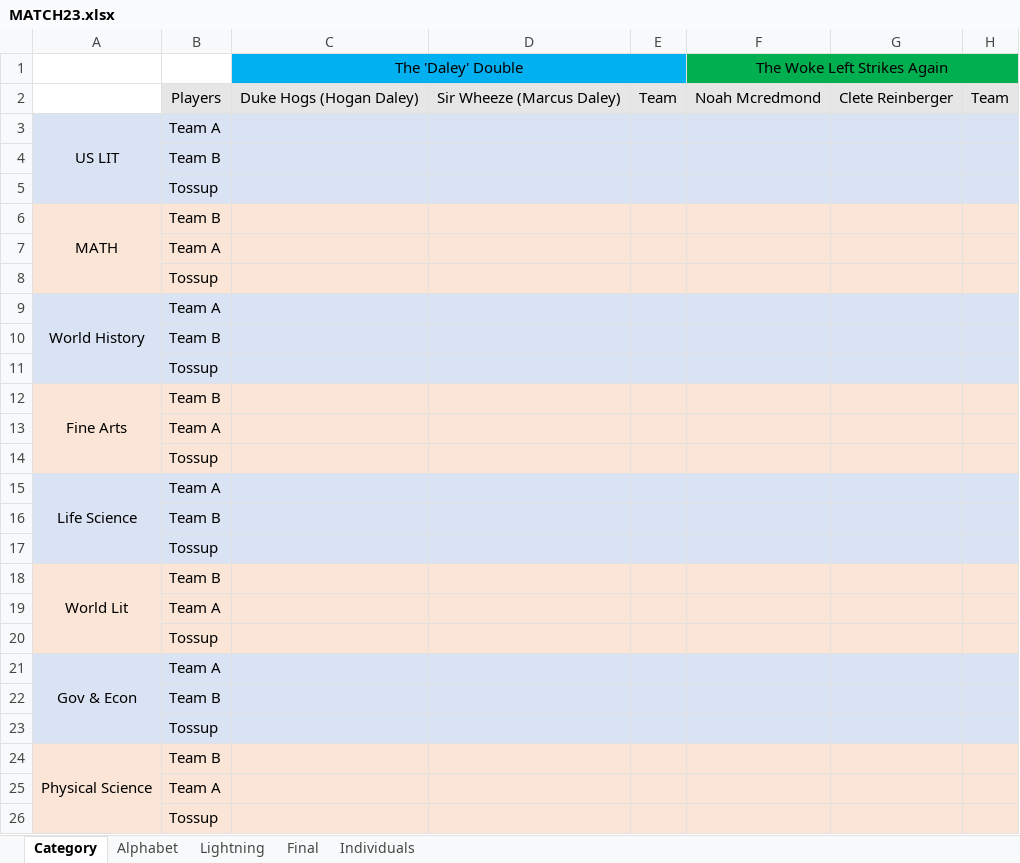
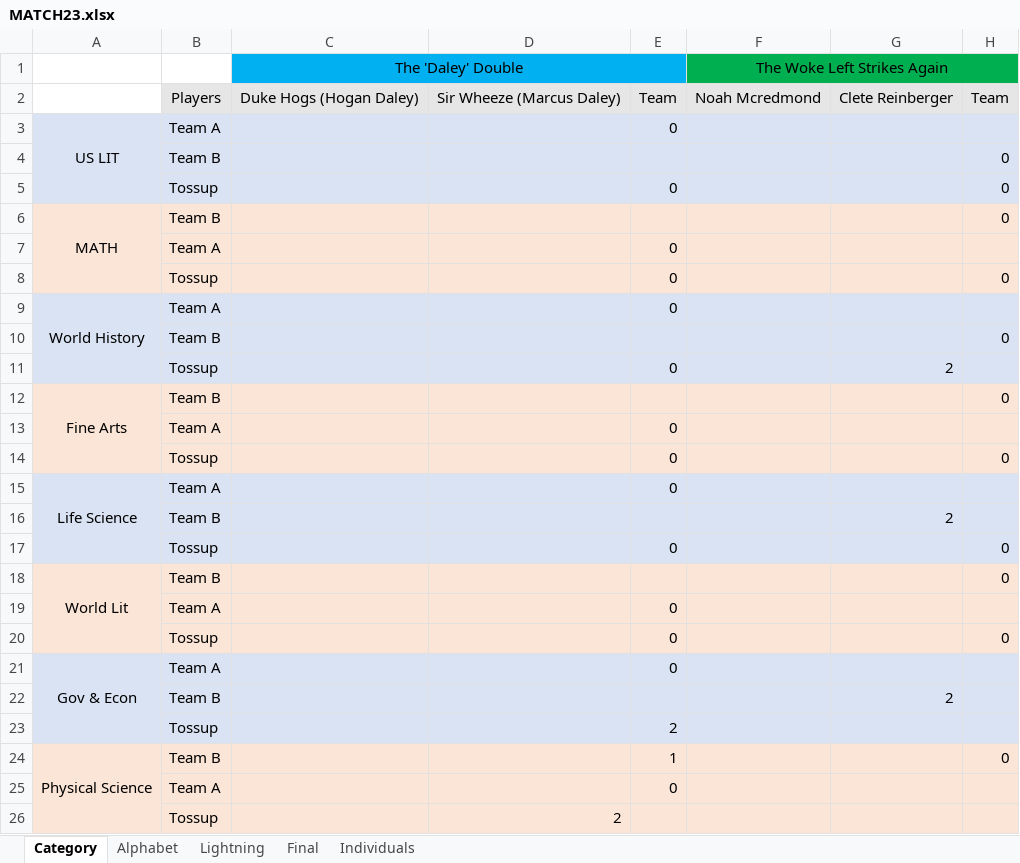
Before and after one commit to CadeReinberger/DUOACHCATT-5-15-21-STATS, an Excel workbook: scoresheets/MATCH23.xlsx, sheet Category, drawn as a sheet; only a part is shown; values as stored, in another font and other column widths than the file's, no borders; removed rows and columns are numbered as before the commit, all else as after; the diff covers the shown part only; the diff names each change by its address in the sheet, - before the commit and + after, or states it on an @@ line.

```diff
--- a/scoresheets/MATCH23.xlsx (sheet Category)
+++ b/scoresheets/MATCH23.xlsx (sheet Category)
-E3: (empty)
+E3: 0
-H4: (empty)
+H4: 0
-row 5:  | Tossup
+row 5:  | Tossup |  |  | 0 |  |  | 0
-H6: (empty)
+H6: 0
-E7: (empty)
+E7: 0
-row 8:  | Tossup
+row 8:  | Tossup |  |  | 0 |  |  | 0
-E9: (empty)
+E9: 0
-H10: (empty)
+H10: 0
-row 11:  | Tossup
+row 11:  | Tossup |  |  | 0 |  | 2
-H12: (empty)
+H12: 0
-E13: (empty)
+E13: 0
-row 14:  | Tossup
+row 14:  | Tossup |  |  | 0 |  |  | 0
-E15: (empty)
+E15: 0
-G16: (empty)
+G16: 2
-row 17:  | Tossup
+row 17:  | Tossup |  |  | 0 |  |  | 0
-H18: (empty)
+H18: 0
-E19: (empty)
+E19: 0
-row 20:  | Tossup
+row 20:  | Tossup |  |  | 0 |  |  | 0
-E21: (empty)
+E21: 0
-G22: (empty)
+G22: 2
-E23: (empty)
+E23: 2
-E24: (empty)
+E24: 1
-H24: (empty)
+H24: 0
-E25: (empty)
+E25: 0
-D26: (empty)
+D26: 2
```
Also changed, not shown: 2 added rows, 2 removed rows and 6 edited cells elsewhere in this sheet, sheet Lightning, sheet Individuals, sheet Final, sheet Alphabet, scoresheets/MATCH13.xlsx, scoresheets/MATCH33.xlsx, 1 other file.
